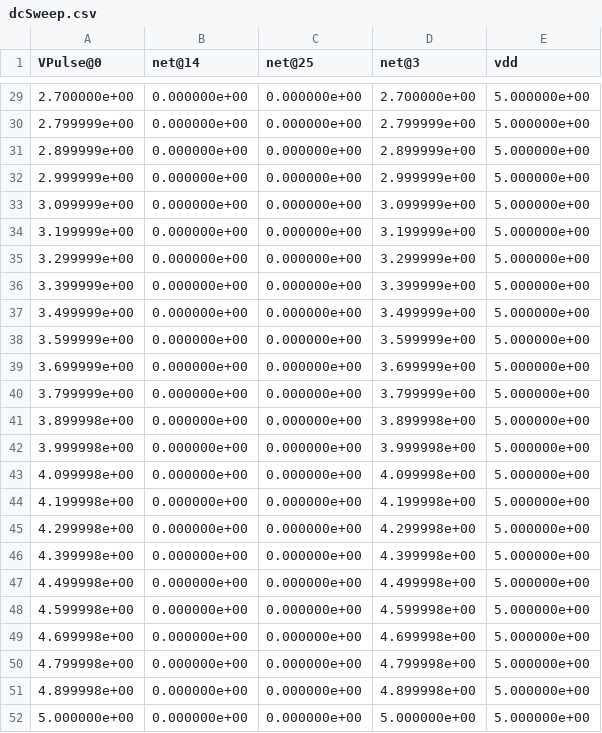
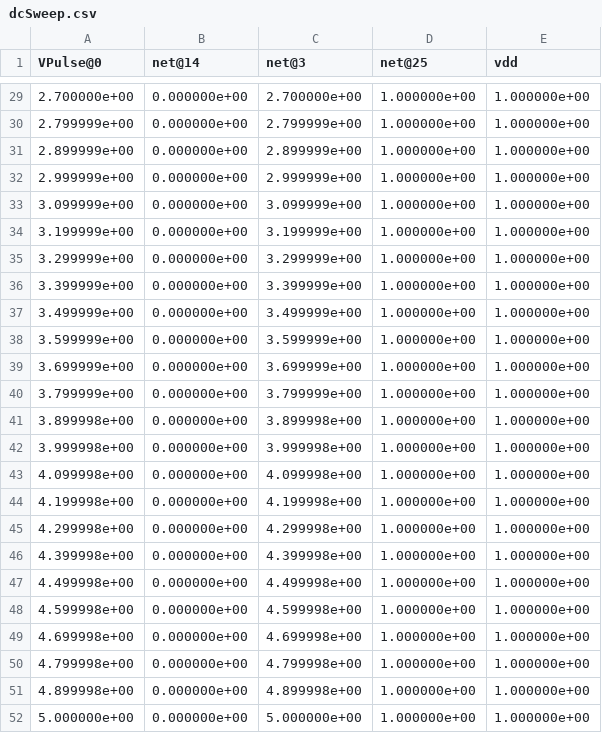
Before and after one commit to risia/CUDA-SPICE-Circuit-Sim, a CSV file: CUDA_SPICE_Circuit_Sim/CUDA_SPICE_Circuit_Sim/dcSweep.csv, drawn as a sheet; only a part is shown, gaps mark what is left out; removed rows and columns are numbered as before the commit, all else as after; the diff covers the shown part only; the diff names each change by its address in the sheet, - before the commit and + after, or states it on an @@ line.

```diff
--- a/CUDA_SPICE_Circuit_Sim/CUDA_SPICE_Circuit_Sim/dcSweep.csv
+++ b/CUDA_SPICE_Circuit_Sim/CUDA_SPICE_Circuit_Sim/dcSweep.csv
-column C (net@25), rows 29-52: all 0.000000e+00
+column D (net@25), rows 29-52: all 1.000000e+00
-E29:E52 (vdd): 5.000000e+00
+E29:E52 (vdd): 1.000000e+00
```
Also changed, not shown: 30 edited cells elsewhere in this file, CUDA_SPICE_Circuit_Sim/CUDA_SPICE_Circuit_Sim/transient.csv, 10 other files.
